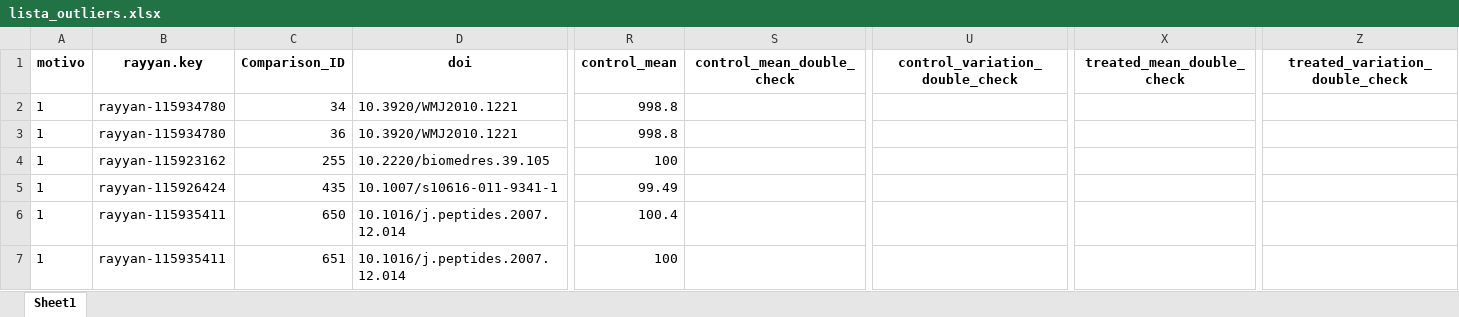
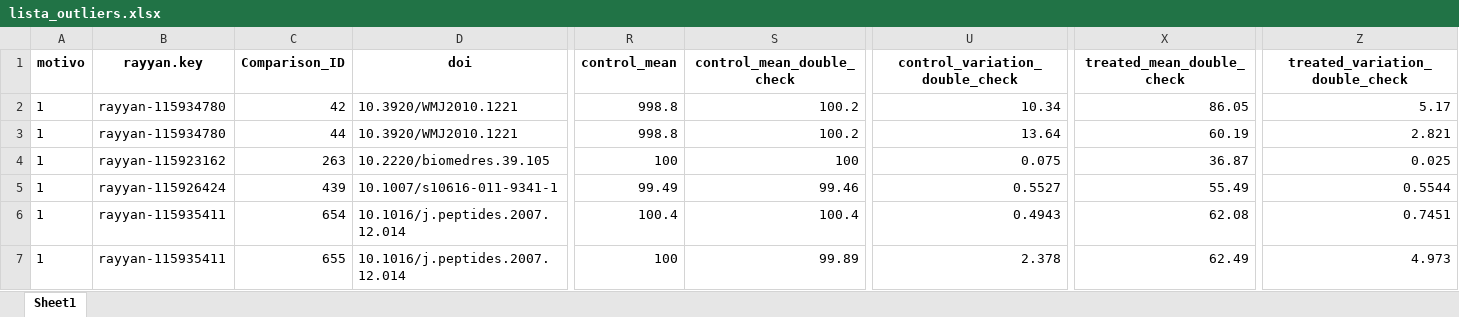
Before and after one commit to cfdcarneiro/brisa-m-a-shsy, an Excel workbook: lista_outliers.xlsx, sheet Sheet1, drawn as a sheet; only a part is shown, gaps mark what is left out; values as stored, in another font and other column widths than the file's, no borders; the diff covers the shown part only; the diff names each change by its address in the sheet, - before the commit and + after, or states it on an @@ line.

```diff
--- a/lista_outliers.xlsx (sheet Sheet1)
+++ b/lista_outliers.xlsx (sheet Sheet1)
-C2 (Comparison_ID): 34
+C2 (Comparison_ID): 42
-S2:S3 (control_mean_double_check): (empty)
+S2:S3 (control_mean_double_check): 100.2
-U2 (control_variation_double_check): (empty)
+U2 (control_variation_double_check): 10.34
-X2 (treated_mean_double_check): (empty)
+X2 (treated_mean_double_check): 86.05
-Z2 (treated_variation_double_check): (empty)
+Z2 (treated_variation_double_check): 5.17
-C3 (Comparison_ID): 36
+C3 (Comparison_ID): 44
-U3 (control_variation_double_check): (empty)
+U3 (control_variation_double_check): 13.64
-X3 (treated_mean_double_check): (empty)
+X3 (treated_mean_double_check): 60.19
-Z3 (treated_variation_double_check): (empty)
+Z3 (treated_variation_double_check): 2.821
-C4 (Comparison_ID): 255
+C4 (Comparison_ID): 263
-S4 (control_mean_double_check): (empty)
+S4 (control_mean_double_check): 100
-U4 (control_variation_double_check): (empty)
+U4 (control_variation_double_check): 0.075
-X4 (treated_mean_double_check): (empty)
+X4 (treated_mean_double_check): 36.87
-Z4 (treated_variation_double_check): (empty)
+Z4 (treated_variation_double_check): 0.025
-C5 (Comparison_ID): 435
+C5 (Comparison_ID): 439
-S5 (control_mean_double_check): (empty)
+S5 (control_mean_double_check): 99.46
-U5 (control_variation_double_check): (empty)
+U5 (control_variation_double_check): 0.5527
-X5 (treated_mean_double_check): (empty)
+X5 (treated_mean_double_check): 55.49
-Z5 (treated_variation_double_check): (empty)
+Z5 (treated_variation_double_check): 0.5544
-C6 (Comparison_ID): 650
+C6 (Comparison_ID): 654
-S6 (control_mean_double_check): (empty)
+S6 (control_mean_double_check): 100.4
-U6 (control_variation_double_check): (empty)
+U6 (control_variation_double_check): 0.4943
-X6 (treated_mean_double_check): (empty)
+X6 (treated_mean_double_check): 62.08
-Z6 (treated_variation_double_check): (empty)
+Z6 (treated_variation_double_check): 0.7451
-C7 (Comparison_ID): 651
+C7 (Comparison_ID): 655
-S7 (control_mean_double_check): (empty)
+S7 (control_mean_double_check): 99.89
-U7 (control_variation_double_check): (empty)
+U7 (control_variation_double_check): 2.378
-X7 (treated_mean_double_check): (empty)
+X7 (treated_mean_double_check): 62.49
-Z7 (treated_variation_double_check): (empty)
+Z7 (treated_variation_double_check): 4.973
```
Also changed, not shown: 177 edited cells elsewhere in this sheet, dados_limpos.xlsx, lista_concentracao.xlsx, 6 other files.
